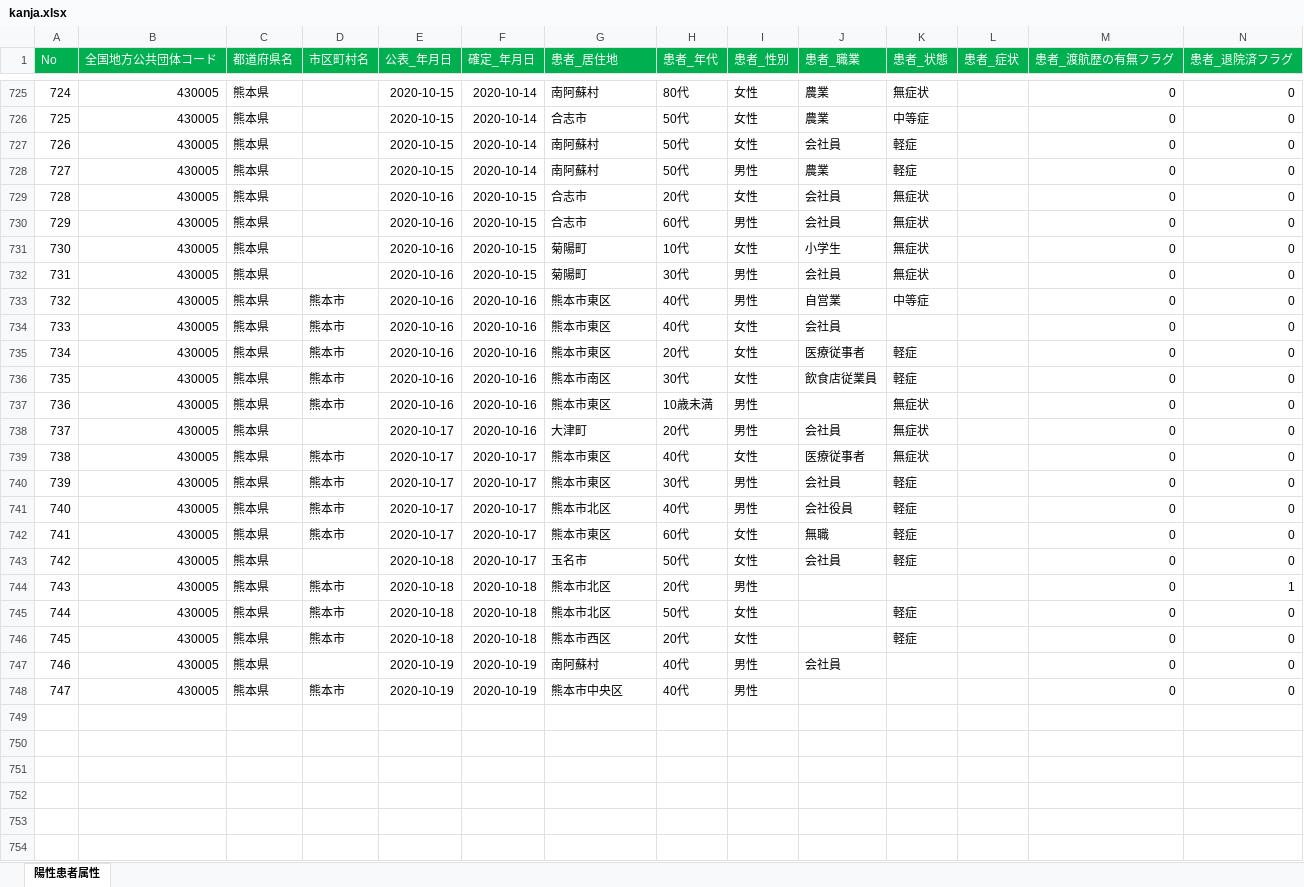
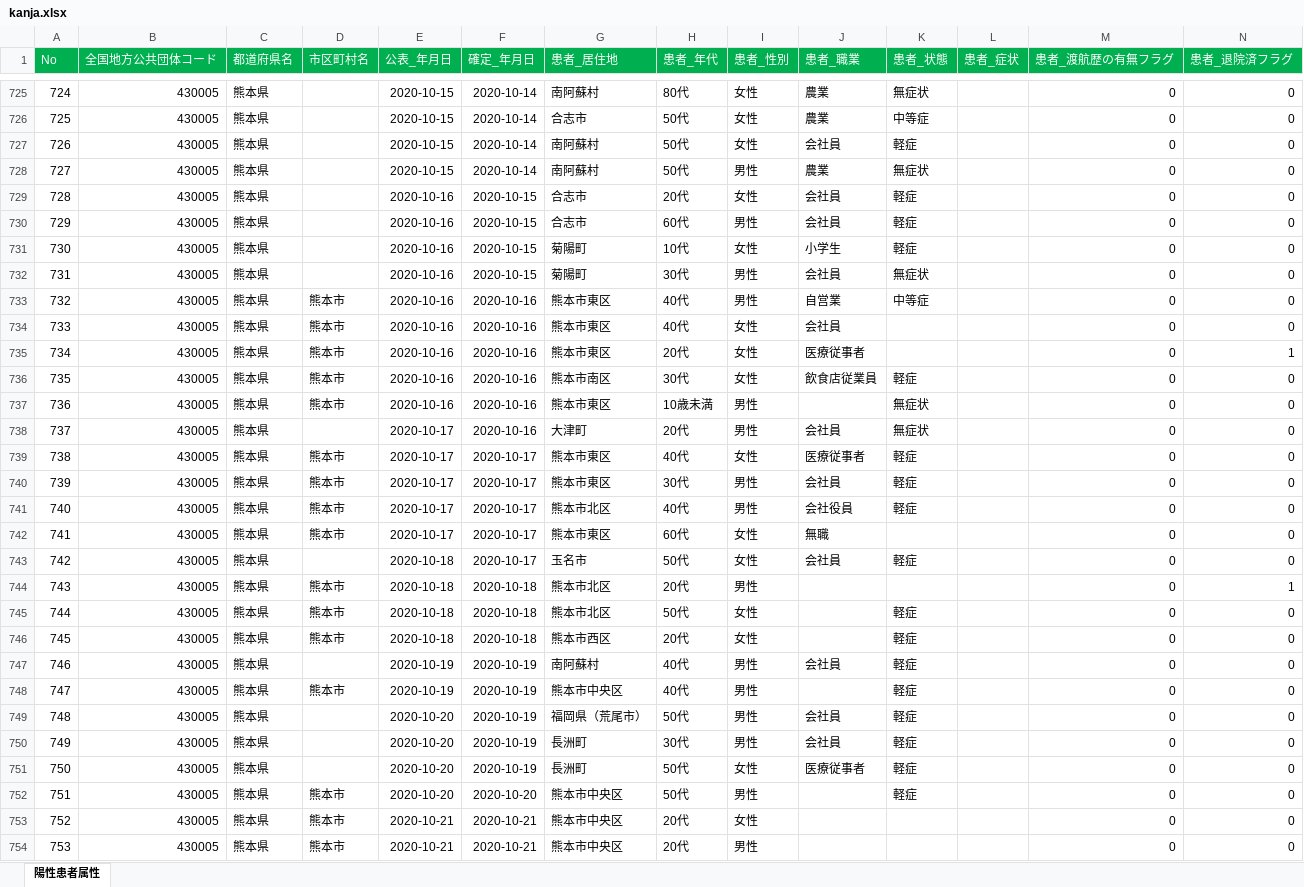
Before and after one commit to imabari/kumamoto-covid19, an Excel workbook: kanja.xlsx, sheet 陽性患者属性, drawn as a sheet; only a part is shown, gaps mark what is left out; values as stored, in another font and other column widths than the file's, no borders; rows hold the shown columns only; the diff covers the shown part only; the diff names each change by its address in the sheet, - before the commit and + after, or states it on an @@ line.

```diff
--- a/kanja.xlsx (sheet 陽性患者属性)
+++ b/kanja.xlsx (sheet 陽性患者属性)
-K728 (患者_状態): 軽症
+K728 (患者_状態): 無症状
-K729:K731 (患者_状態): 無症状
+K729:K731 (患者_状態): 軽症
-K735 (患者_状態): 軽症
+K735 (患者_状態): (empty)
-N735 (患者_退院済フラグ): 0
+N735 (患者_退院済フラグ): 1
-K739 (患者_状態): 無症状
+K739 (患者_状態): 軽症
-K742 (患者_状態): 軽症
+K742 (患者_状態): (empty)
-K747:K748 (患者_状態): (empty)
+K747:K748 (患者_状態): 軽症
+row 749: 748 | 430005 | 熊本県 |  | 2020-10-20 | 2020-10-19 | 福岡県（荒尾市） | 50代 | 男性 | 会社員 | 軽症 |  | 0 | 0
+row 750: 749 | 430005 | 熊本県 |  | 2020-10-20 | 2020-10-19 | 長洲町 | 30代 | 男性 | 会社員 | 軽症 |  | 0 | 0
+row 751: 750 | 430005 | 熊本県 |  | 2020-10-20 | 2020-10-19 | 長洲町 | 50代 | 女性 | 医療従事者 | 軽症 |  | 0 | 0
+row 752: 751 | 430005 | 熊本県 | 熊本市 | 2020-10-20 | 2020-10-20 | 熊本市中央区 | 50代 | 男性 |  | 軽症 |  | 0 | 0
+row 753: 752 | 430005 | 熊本県 | 熊本市 | 2020-10-21 | 2020-10-21 | 熊本市中央区 | 20代 | 女性 |  |  |  | 0 | 0
+row 754: 753 | 430005 | 熊本県 | 熊本市 | 2020-10-21 | 2020-10-21 | 熊本市中央区 | 20代 | 男性 |  |  |  | 0 | 0
```
Also changed, not shown: 2 added rows and 34 edited cells elsewhere in this sheet, kensa.xlsx, soudan.xlsx, 1 other file.
